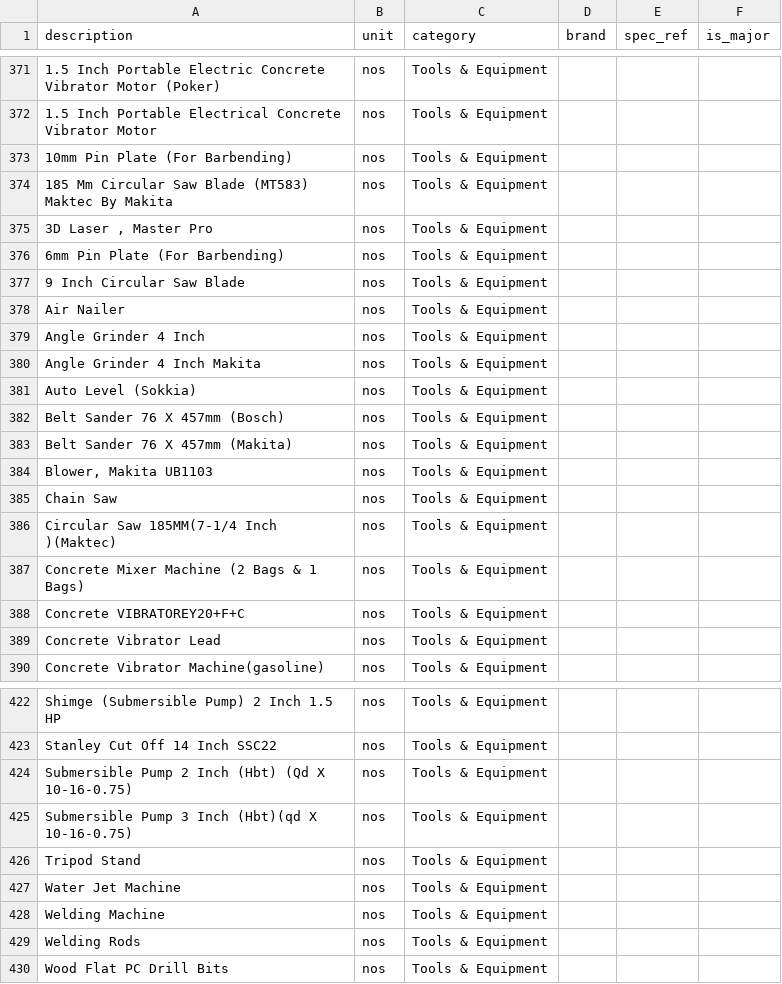
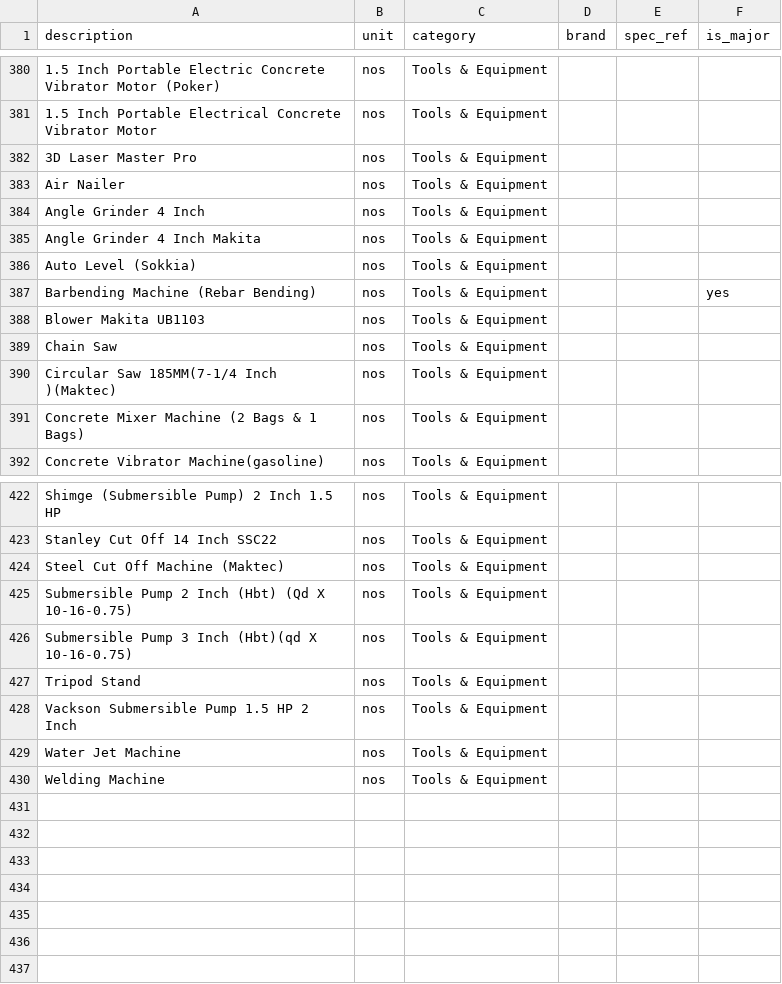
Before and after one commit to shahiqmv/sandplanet, a CSV file: import-templates/materials_master_sandplanet.csv, drawn as a sheet; only a part is shown, gaps mark what is left out; removed rows and columns are numbered as before the commit, all else as after; the diff covers the shown part only; the diff names each change by its address in the sheet, - before the commit and + after, or states it on an @@ line.

```diff
--- a/import-templates/materials_master_sandplanet.csv
+++ b/import-templates/materials_master_sandplanet.csv
-row 373: 10mm Pin Plate (For Barbending) | nos | Tools & Equipment
-row 374: 185 Mm Circular Saw Blade (MT583) Maktec By Makita | nos | Tools & Equipment
-A382 (description): 3D Laser , Master Pro
+A382 (description): 3D Laser Master Pro
-row 376: 6mm Pin Plate (For Barbending) | nos | Tools & Equipment
-row 377: 9 Inch Circular Saw Blade | nos | Tools & Equipment
-row 382: Belt Sander 76 X 457mm (Bosch) | nos | Tools & Equipment
-A387 (description): Belt Sander 76 X 457mm (Makita)
+A387 (description): Barbending Machine (Rebar Bending)
-F387 (is_major): (empty)
+F387 (is_major): yes
-A388 (description): Blower, Makita UB1103
+A388 (description): Blower Makita UB1103
-row 388: Concrete VIBRATOREY20+F+C | nos | Tools & Equipment
-row 389: Concrete Vibrator Lead | nos | Tools & Equipment
+row 424: Steel Cut Off Machine (Maktec) | nos | Tools & Equipment
+row 428: Vackson Submersible Pump 1.5 HP 2 Inch | nos | Tools & Equipment
-row 429: Welding Rods | nos | Tools & Equipment
-row 430: Wood Flat PC Drill Bits | nos | Tools & Equipment
```
Also changed, not shown: 19 added rows, 12 removed rows and 14 edited cells elsewhere in this file.
